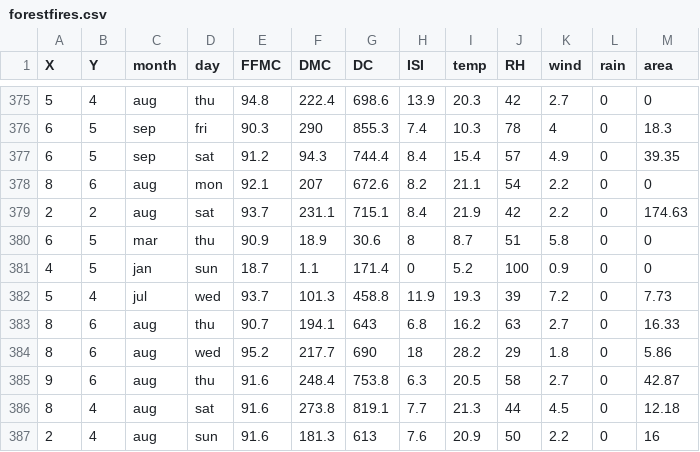
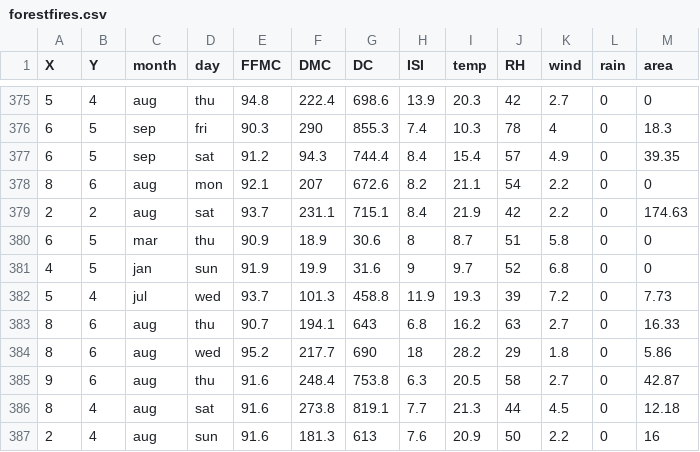
Before and after one commit to edalrami/fire_detection, a CSV file: forestfires.csv, drawn as a sheet; only a part is shown, gaps mark what is left out.

```diff
--- a/forestfires.csv
+++ b/forestfires.csv
@@ -380,3 +380,3 @@ X,Y,month,day,FFMC,DMC,DC,ISI,temp,RH,wind,rain,area
 6,5,mar,thu,90.9,18.9,30.6,8,8.7,51,5.8,0,0
-4,5,jan,sun,18.7,1.1,171.4,0,5.2,100,0.9,0,0
+4,5,jan,sun,91.9,19.9,31.6,9,9.7,52,6.8,0,0
 5,4,jul,wed,93.7,101.3,458.8,11.9,19.3,39,7.2,0,7.73
```
Also changed, not shown: 3 other files.
